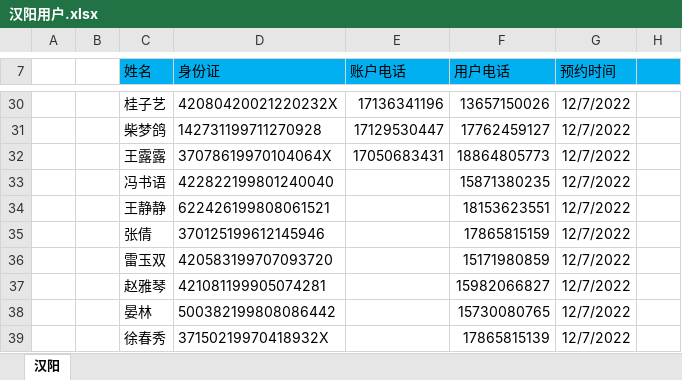
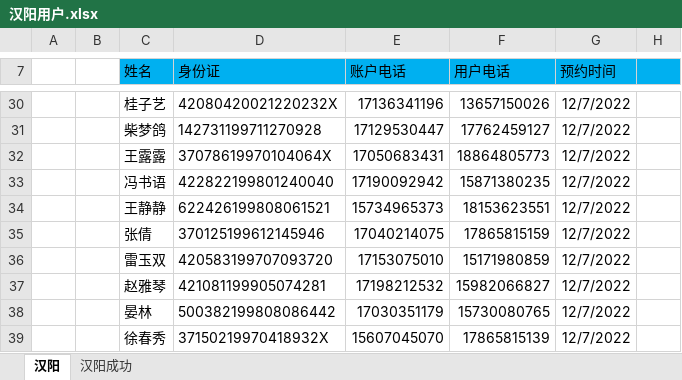
Before and after one commit to perfect2645/DotnetMiao, an Excel workbook: miaoTemp/楚天/汉阳用户.xlsx, sheet 汉阳, drawn as a sheet; only a part is shown, gaps mark what is left out; values as stored, in another font and other column widths than the file's, no borders; the diff names each change by its address in the sheet, - before the commit and + after, or states it on an @@ line.

```diff
--- a/miaoTemp/楚天/汉阳用户.xlsx (sheet 汉阳)
+++ b/miaoTemp/楚天/汉阳用户.xlsx (sheet 汉阳)
+sheet tab: 汉阳成功
-E33 (账户电话): (empty)
+E33 (账户电话): 17190092942
-E34 (账户电话): (empty)
+E34 (账户电话): 15734965373
-E35 (账户电话): (empty)
+E35 (账户电话): 17040214075
-E36 (账户电话): (empty)
+E36 (账户电话): 17153075010
-E37 (账户电话): (empty)
+E37 (账户电话): 17198212532
-E38 (账户电话): (empty)
+E38 (账户电话): 17030351179
-E39 (账户电话): (empty)
+E39 (账户电话): 15607045070
```
Also changed, not shown: 1 other file.
